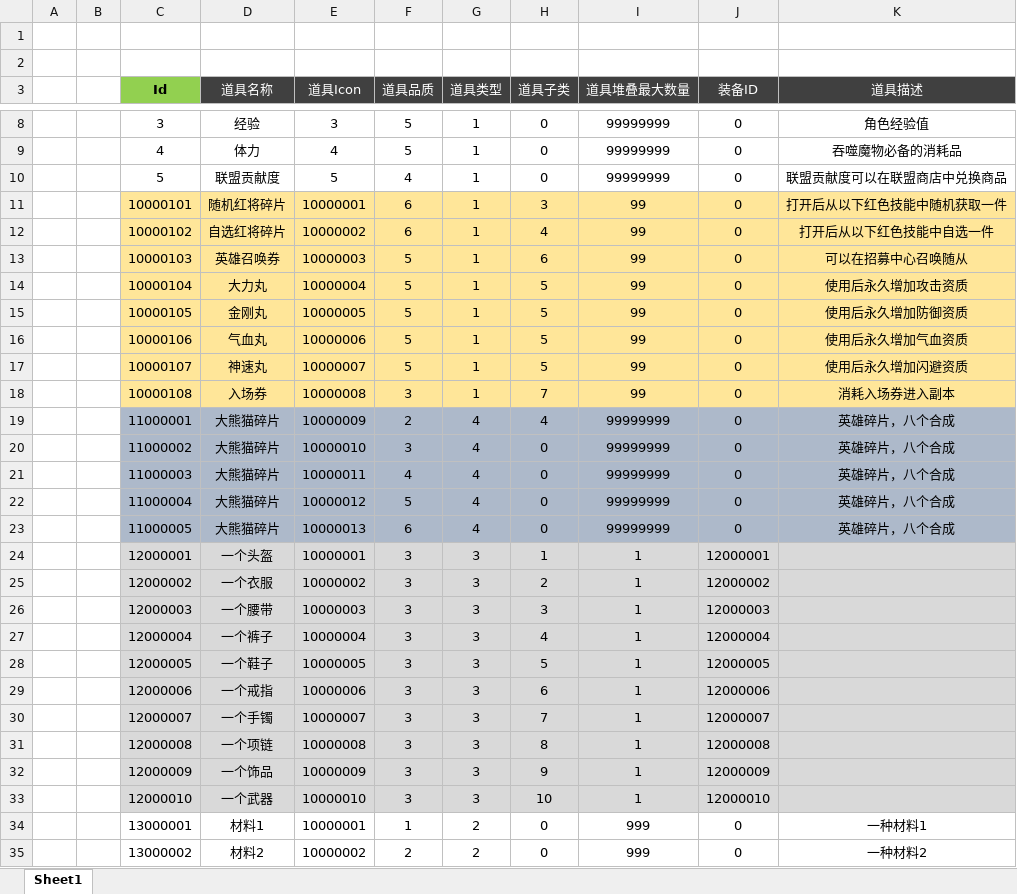
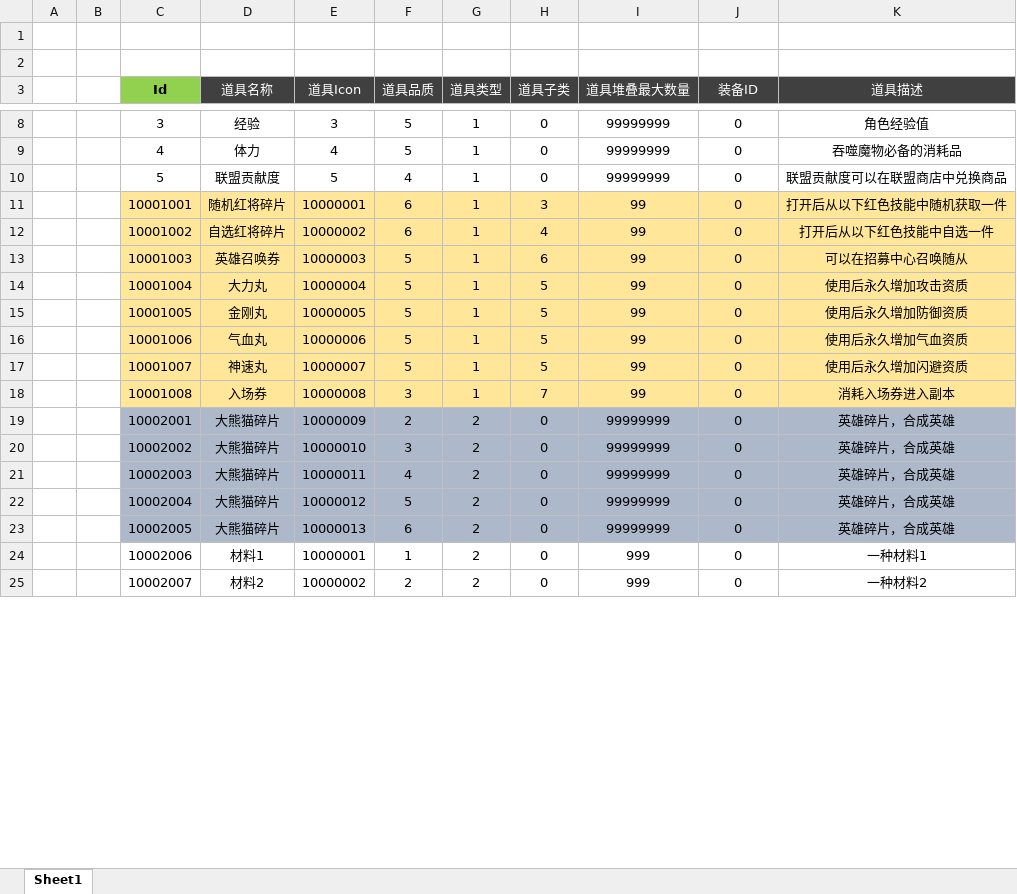
Before and after one commit to csyinghuochong/miniprogram_1, an Excel workbook: Unity/Assets/Config/Excel/ItemConfig.xlsx, sheet Sheet1, drawn as a sheet; only a part is shown, gaps mark what is left out; values as stored, in another font and other column widths than the file's, no borders; removed rows and columns are numbered as before the commit, all else as after; the diff covers the shown part only; the diff names each change by its address in the sheet, - before the commit and + after, or states it on an @@ line.

```diff
--- a/Unity/Assets/Config/Excel/ItemConfig.xlsx (sheet Sheet1)
+++ b/Unity/Assets/Config/Excel/ItemConfig.xlsx (sheet Sheet1)
-C11 (Id): 10000101
+C11 (Id): 10001001
-C12 (Id): 10000102
+C12 (Id): 10001002
-C13 (Id): 10000103
+C13 (Id): 10001003
-C14 (Id): 10000104
+C14 (Id): 10001004
-C15 (Id): 10000105
+C15 (Id): 10001005
-C16 (Id): 10000106
+C16 (Id): 10001006
-C17 (Id): 10000107
+C17 (Id): 10001007
-C18 (Id): 10000108
+C18 (Id): 10001008
-C19 (Id): 11000001
+C19 (Id): 10002001
-G19:G23 (道具类型): 4
+G19:G23 (道具类型): 2
-H19 (道具子类): 4
+H19 (道具子类): 0
-K19:K23 (道具描述): 英雄碎片，八个合成
+K19:K23 (道具描述): 英雄碎片，合成英雄
-C20 (Id): 11000002
+C20 (Id): 10002002
-C21 (Id): 11000003
+C21 (Id): 10002003
-C22 (Id): 11000004
+C22 (Id): 10002004
-C23 (Id): 11000005
+C23 (Id): 10002005
-row 24:  |  | 12000001 | 一个头盔 | 10000001 | 3 | 3 | 1 | 1 | 12000001
-row 25:  |  | 12000002 | 一个衣服 | 10000002 | 3 | 3 | 2 | 1 | 12000002
-row 26:  |  | 12000003 | 一个腰带 | 10000003 | 3 | 3 | 3 | 1 | 12000003
-row 27:  |  | 12000004 | 一个裤子 | 10000004 | 3 | 3 | 4 | 1 | 12000004
-row 28:  |  | 12000005 | 一个鞋子 | 10000005 | 3 | 3 | 5 | 1 | 12000005
-row 29:  |  | 12000006 | 一个戒指 | 10000006 | 3 | 3 | 6 | 1 | 12000006
-row 30:  |  | 12000007 | 一个手镯 | 10000007 | 3 | 3 | 7 | 1 | 12000007
-row 31:  |  | 12000008 | 一个项链 | 10000008 | 3 | 3 | 8 | 1 | 12000008
-row 32:  |  | 12000009 | 一个饰品 | 10000009 | 3 | 3 | 9 | 1 | 12000009
-row 33:  |  | 12000010 | 一个武器 | 10000010 | 3 | 3 | 10 | 1 | 12000010
-C24 (Id): 13000001
+C24 (Id): 10002006
-C25 (Id): 13000002
+C25 (Id): 10002007
```
Also changed, not shown: 6 added rows and 4 edited cells elsewhere in this sheet, Unity/Assets/Config/Excel/EquipConfig.xlsx, 2 other files.
